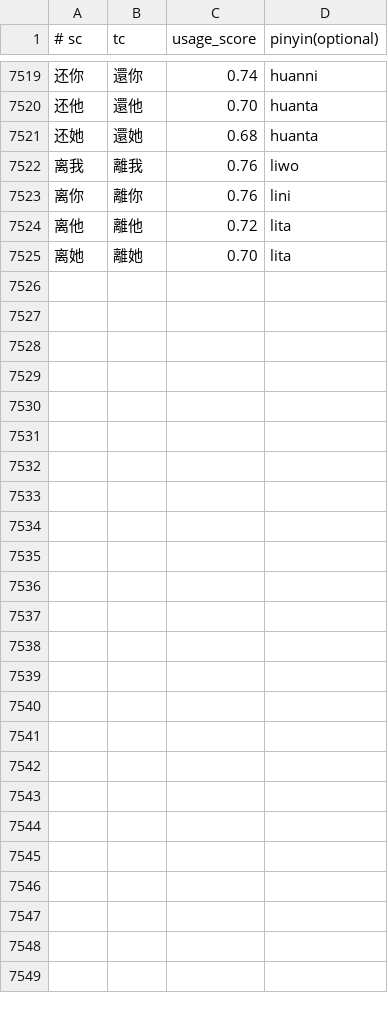
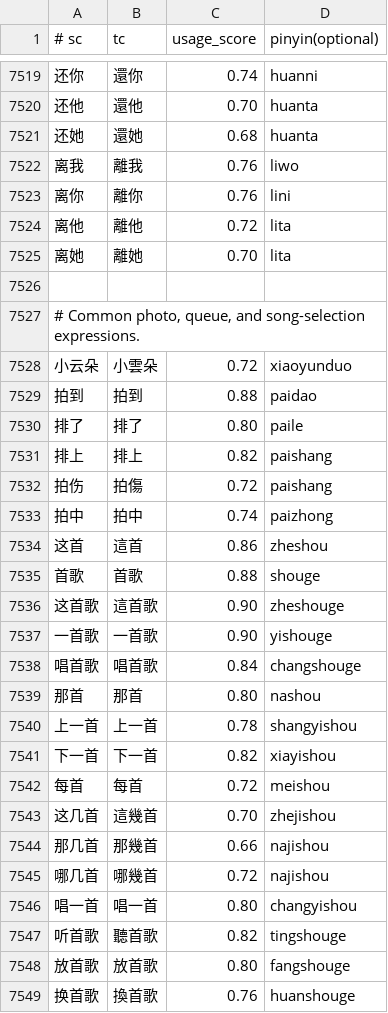
Before and after one commit to shenmin/cassotis-lexicon, a TSV file: manifests/curated_daily_phrases.tsv, drawn as a sheet; only a part is shown, gaps mark what is left out.

Commit message:
Improve common phrase coverage and jian character ranking

```diff
--- a/manifests/curated_daily_phrases.tsv
+++ b/manifests/curated_daily_phrases.tsv
@@ -7525 +7525,25 @@
 离她	離她	0.70	lita
+
+# Common photo, queue, and song-selection expressions.
+小云朵	小雲朵	0.72	xiaoyunduo
+拍到	拍到	0.88	paidao
+排了	排了	0.80	paile
+排上	排上	0.82	paishang
+拍伤	拍傷	0.72	paishang
+拍中	拍中	0.74	paizhong
+这首	這首	0.86	zheshou
+首歌	首歌	0.88	shouge
+这首歌	這首歌	0.90	zheshouge
+一首歌	一首歌	0.90	yishouge
+唱首歌	唱首歌	0.84	changshouge
+那首	那首	0.80	nashou
+上一首	上一首	0.78	shangyishou
+下一首	下一首	0.82	xiayishou
+每首	每首	0.72	meishou
+这几首	這幾首	0.70	zhejishou
+那几首	那幾首	0.66	najishou
+哪几首	哪幾首	0.72	najishou
+唱一首	唱一首	0.80	changyishou
+听首歌	聽首歌	0.82	tingshouge
+放首歌	放首歌	0.80	fangshouge
+换首歌	換首歌	0.76	huanshouge
```
Also changed, not shown: manifests/curated_daily_supplement_phrases.tsv, manifests/regression_samples.sc.tsv, 13 other files.
